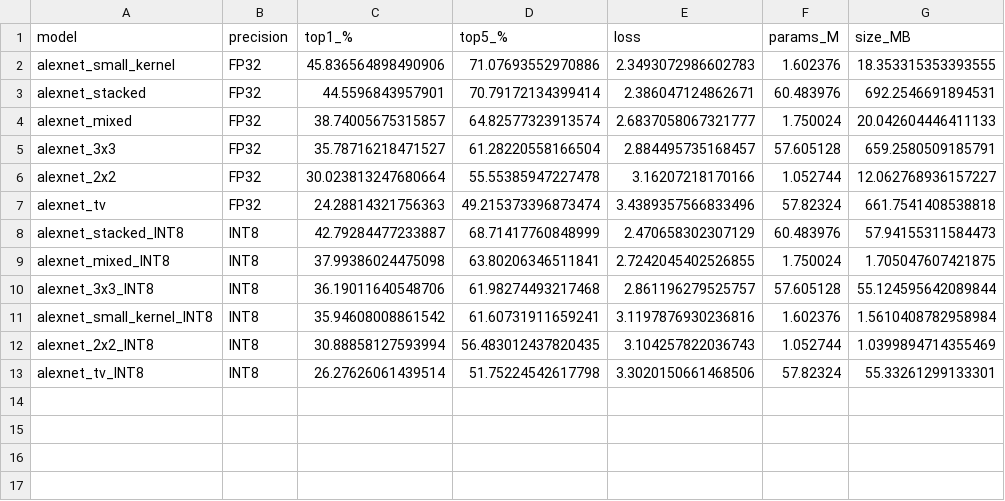
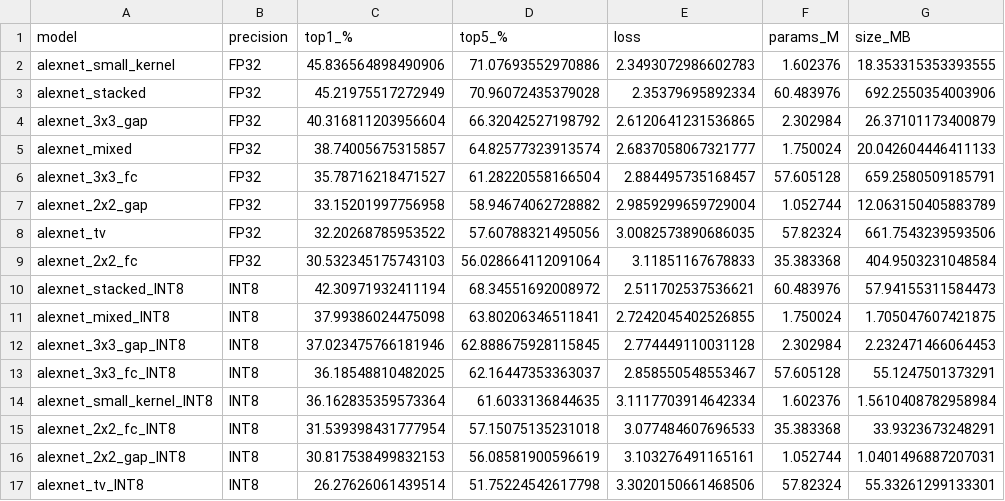
Before and after one commit to RafaelSdeS/dnn_study, a CSV file: results/alexnet_qat_phase2/final_comparison.csv, drawn as a sheet.

Commit message:
feat: add GAP and FC models in alexnet variants

```diff
--- a/results/alexnet_qat_phase2/final_comparison.csv
+++ b/results/alexnet_qat_phase2/final_comparison.csv
@@ -2,12 +2,16 @@ model,precision,top1_%,top5_%,loss,params_M,size_MB
 alexnet_small_kernel,FP32,45.836564898490906,71.07693552970886,2.3493072986602783,1.602376,18.353315353393555
-alexnet_stacked,FP32,44.5596843957901,70.79172134399414,2.386047124862671,60.483976,692.2546691894531
+alexnet_stacked,FP32,45.21975517272949,70.96072435379028,2.35379695892334,60.483976,692.2550354003906
+alexnet_3x3_gap,FP32,40.316811203956604,66.32042527198792,2.6120641231536865,2.302984,26.37101173400879
 alexnet_mixed,FP32,38.74005675315857,64.82577323913574,2.6837058067321777,1.750024,20.042604446411133
-alexnet_3x3,FP32,35.78716218471527,61.28220558166504,2.884495735168457,57.605128,659.2580509185791
-alexnet_2x2,FP32,30.023813247680664,55.55385947227478,3.16207218170166,1.052744,12.062768936157227
-alexnet_tv,FP32,24.28814321756363,49.215373396873474,3.4389357566833496,57.82324,661.7541408538818
-alexnet_stacked_INT8,INT8,42.79284477233887,68.71417760848999,2.470658302307129,60.483976,57.94155311584473
+alexnet_3x3_fc,FP32,35.78716218471527,61.28220558166504,2.884495735168457,57.605128,659.2580509185791
+alexnet_2x2_gap,FP32,33.15201997756958,58.94674062728882,2.9859299659729004,1.052744,12.063150405883789
+alexnet_tv,FP32,32.20268785953522,57.60788321495056,3.0082573890686035,57.82324,661.7543239593506
+alexnet_2x2_fc,FP32,30.532345175743103,56.028664112091064,3.11851167678833,35.383368,404.9503231048584
+alexnet_stacked_INT8,INT8,42.30971932411194,68.34551692008972,2.511702537536621,60.483976,57.94155311584473
 alexnet_mixed_INT8,INT8,37.99386024475098,63.80206346511841,2.7242045402526855,1.750024,1.705047607421875
-alexnet_3x3_INT8,INT8,36.19011640548706,61.98274493217468,2.861196279525757,57.605128,55.124595642089844
-alexnet_small_kernel_INT8,INT8,35.94608008861542,61.60731911659241,3.1197876930236816,1.602376,1.5610408782958984
-alexnet_2x2_INT8,INT8,30.88858127593994,56.483012437820435,3.104257822036743,1.052744,1.0399894714355469
+alexnet_3x3_gap_INT8,INT8,37.023475766181946,62.888675928115845,2.774449110031128,2.302984,2.232471466064453
+alexnet_3x3_fc_INT8,INT8,36.18548810482025,62.16447353363037,2.858550548553467,57.605128,55.1247501373291
+alexnet_small_kernel_INT8,INT8,36.162835359573364,61.6033136844635,3.1117703914642334,1.602376,1.5610408782958984
+alexnet_2x2_fc_INT8,INT8,31.539398431777954,57.15075135231018,3.077484607696533,35.383368,33.9323673248291
+alexnet_2x2_gap_INT8,INT8,30.817538499832153,56.08581900596619,3.103276491165161,1.052744,1.0401496887207031
 alexnet_tv_INT8,INT8,26.27626061439514,51.75224542617798,3.3020150661468506,57.82324,55.33261299133301
```
Also changed, not shown: 24 other files.
